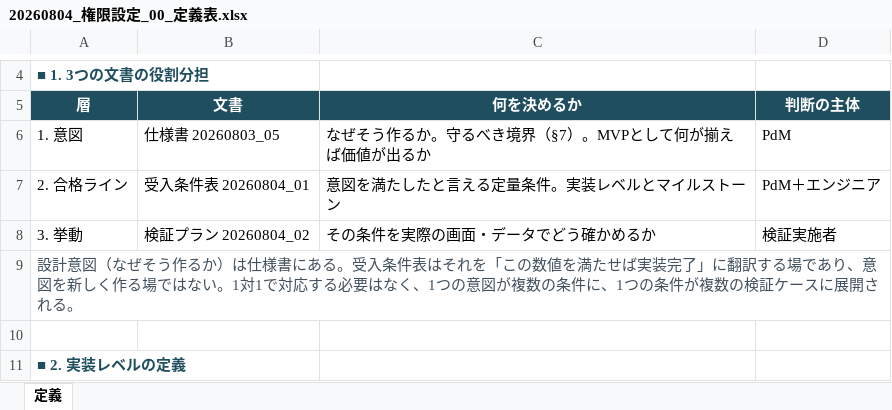
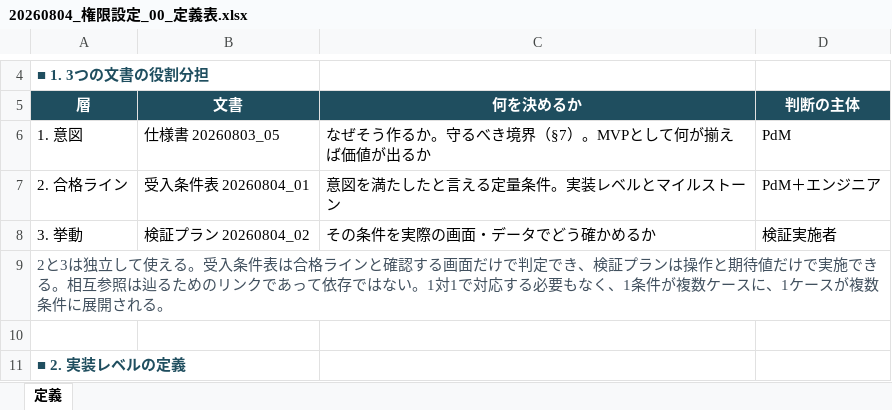
Before and after one commit to suguru789987/rakmy-permission-mock, an Excel workbook: 20260804_権限設定_00_定義表.xlsx, sheet 定義, drawn as a sheet; only a part is shown, gaps mark what is left out; values as stored, in another font and other column widths than the file's, no borders; the diff names each change by its address in the sheet, - before the commit and + after, or states it on an @@ line.

```diff
--- a/20260804_権限設定_00_定義表.xlsx (sheet 定義)
+++ b/20260804_権限設定_00_定義表.xlsx (sheet 定義)
-A9 (層): 設計意図（なぜそう作るか）は仕様書にある。受入条件表はそれを「この数値を満たせば実装完了」に翻訳する場であり、意図を新しく作る場ではない。1対1で対応する必要はなく、1つの意図が複数の条件に、1つの条件が複数の検証ケースに展開さ…
+A9 (層): 2と3は独立して使える。受入条件表は合格ラインと確認する画面だけで判定でき、検証プランは操作と期待値だけで実施できる。相互参照は辿るためのリンクであって依存ではない。1対1で対応する必要もなく、1条件が複数ケースに、1ケースが複数条件に展開さ…
```
Also changed, not shown: 20260804_権限設定_01_受入条件表.xlsx, 2 other files.
